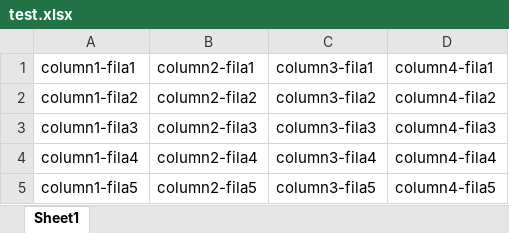
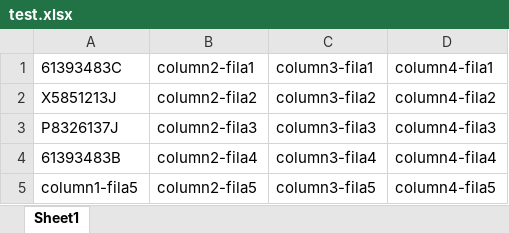
Before and after one commit to nutrientroli/BTforOffice, an Excel workbook: test.xlsx, sheet Sheet1, drawn as a sheet; values as stored, in another font and other column widths than the file's, no borders; the diff names each change by its address in the sheet, - before the commit and + after, or states it on an @@ line.

Commit message:
Add random identity numbers in xlsx

```diff
--- a/test.xlsx (sheet Sheet1)
+++ b/test.xlsx (sheet Sheet1)
-A1: column1-fila1
+A1: 61393483C
-A2 (61393483C): column1-fila2
+A2 (61393483C): X5851213J
-A3 (61393483C): column1-fila3
+A3 (61393483C): P8326137J
-A4 (61393483C): column1-fila4
+A4 (61393483C): 61393483B
```
